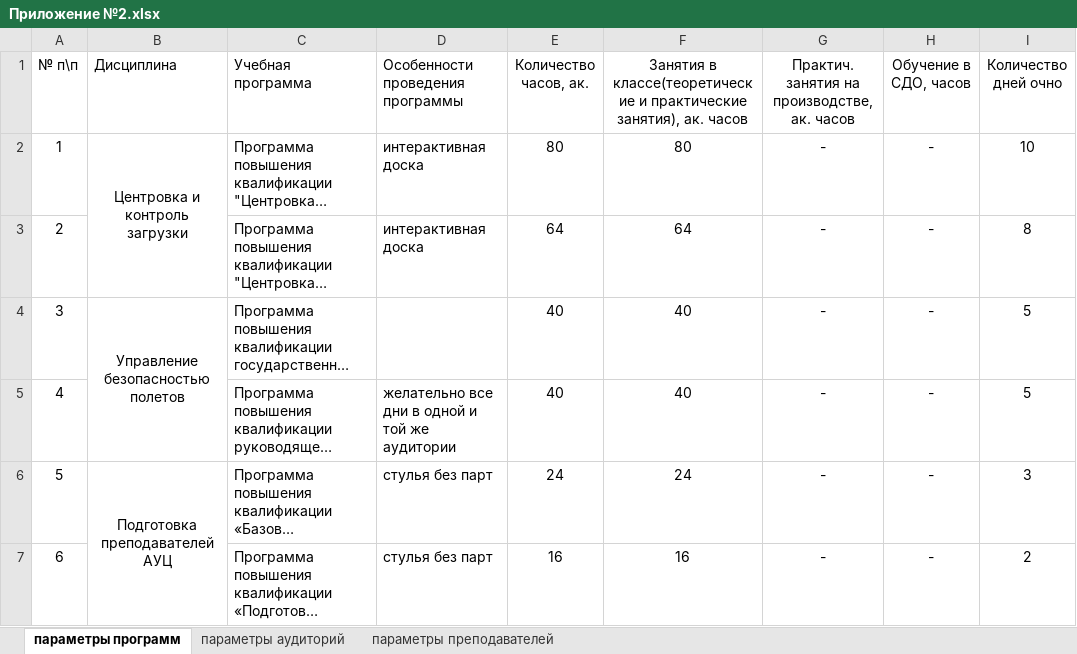
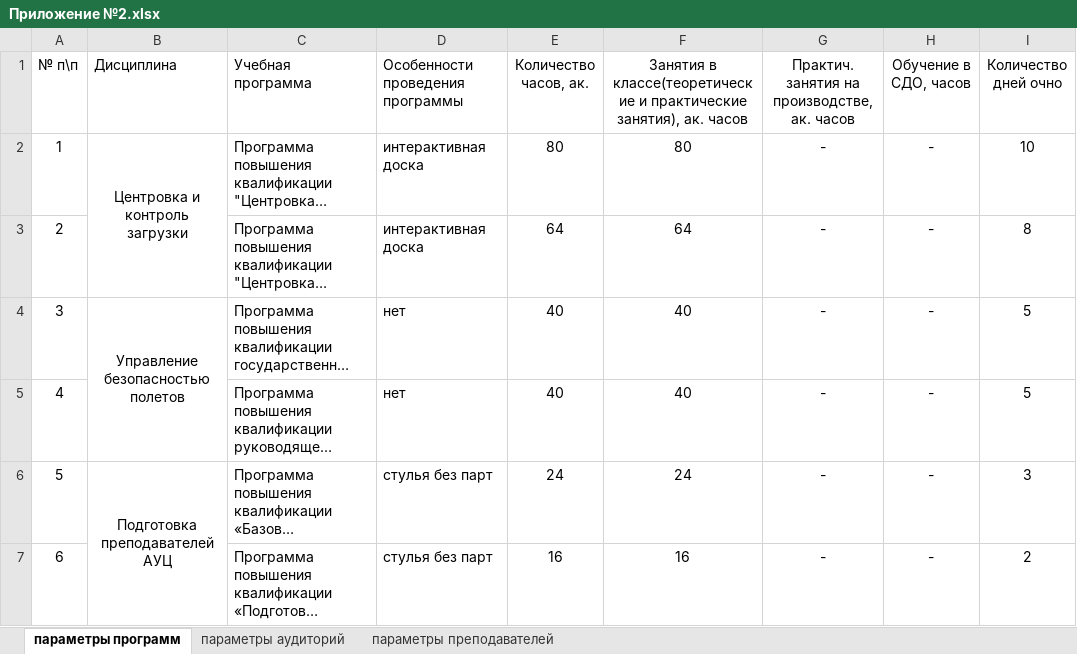
Before and after one commit to NOTfedos/Pulkovo, an Excel workbook: excel/Приложение №2.xlsx, sheet параметры программ, drawn as a sheet; only a part is shown; long unchanged cells end in …; values as stored, in another font and other column widths than the file's, no borders; conditional formats not drawn; the diff names each change by its address in the sheet, - before the commit and + after, or states it on an @@ line.

```diff
--- a/excel/Приложение №2.xlsx (sheet параметры программ)
+++ b/excel/Приложение №2.xlsx (sheet параметры программ)
-D4 (Особенности проведения программы): (empty)
+D4 (Особенности проведения программы): нет
-D5 (Особенности проведения программы): желательно все дни в одной и той же аудитории
+D5 (Особенности проведения программы): нет
```
Also changed, not shown: sheet параметры преподавателей, hidden cells, 5 other files.
